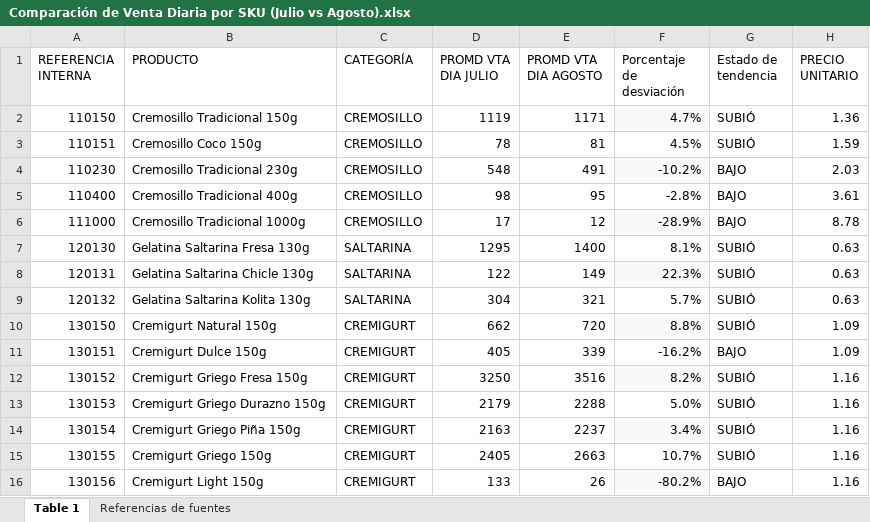
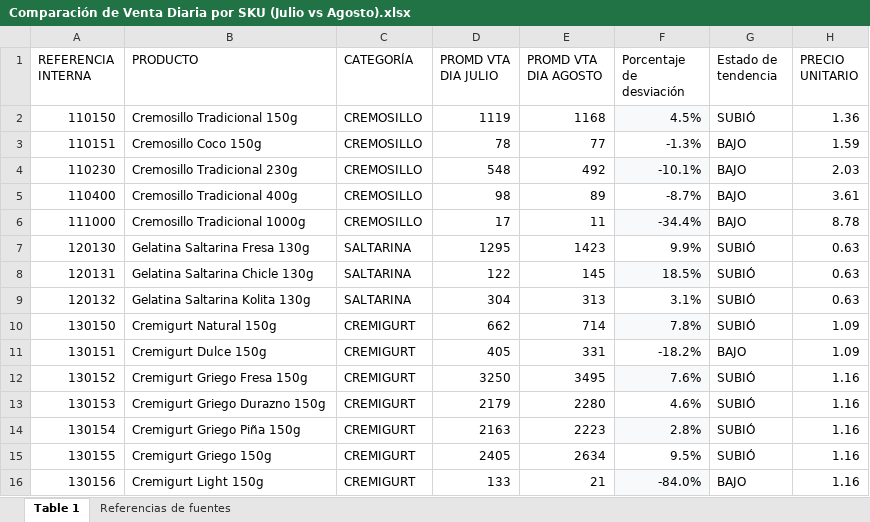
Before and after one commit to logisticasapori1-cell/dashboard-ventas, an Excel workbook: data/Comparación de Venta Diaria por SKU (Julio vs Agosto).xlsx, sheet Table 1, drawn as a sheet; only a part is shown; values as stored, in another font and other column widths than the file's, no borders; the diff covers the shown part only; the diff names each change by its address in the sheet, - before the commit and + after, or states it on an @@ line.

```diff
--- a/data/Comparación de Venta Diaria por SKU (Julio vs Agosto).xlsx (sheet Table 1)
+++ b/data/Comparación de Venta Diaria por SKU (Julio vs Agosto).xlsx (sheet Table 1)
-E2 (PROMD VTA DIA AGOSTO): 1171
+E2 (PROMD VTA DIA AGOSTO): 1168
-F2 (Porcentaje de desviación): 4.7%
+F2 (Porcentaje de desviación): 4.5%
-E3 (PROMD VTA DIA AGOSTO): 81
+E3 (PROMD VTA DIA AGOSTO): 77
-F3 (Porcentaje de desviación): 4.5%
+F3 (Porcentaje de desviación): -1.3%
-G3 (Estado de tendencia): SUBIÓ
+G3 (Estado de tendencia): BAJO
-E4 (PROMD VTA DIA AGOSTO): 491
+E4 (PROMD VTA DIA AGOSTO): 492
-F4 (Porcentaje de desviación): -10.2%
+F4 (Porcentaje de desviación): -10.1%
-E5 (PROMD VTA DIA AGOSTO): 95
+E5 (PROMD VTA DIA AGOSTO): 89
-F5 (Porcentaje de desviación): -2.8%
+F5 (Porcentaje de desviación): -8.7%
-E6 (PROMD VTA DIA AGOSTO): 12
+E6 (PROMD VTA DIA AGOSTO): 11
-F6 (Porcentaje de desviación): -28.9%
+F6 (Porcentaje de desviación): -34.4%
-E7 (PROMD VTA DIA AGOSTO): 1400
+E7 (PROMD VTA DIA AGOSTO): 1423
-F7 (Porcentaje de desviación): 8.1%
+F7 (Porcentaje de desviación): 9.9%
-E8 (PROMD VTA DIA AGOSTO): 149
+E8 (PROMD VTA DIA AGOSTO): 145
-F8 (Porcentaje de desviación): 22.3%
+F8 (Porcentaje de desviación): 18.5%
-E9 (PROMD VTA DIA AGOSTO): 321
+E9 (PROMD VTA DIA AGOSTO): 313
-F9 (Porcentaje de desviación): 5.7%
+F9 (Porcentaje de desviación): 3.1%
-E10 (PROMD VTA DIA AGOSTO): 720
+E10 (PROMD VTA DIA AGOSTO): 714
-F10 (Porcentaje de desviación): 8.8%
+F10 (Porcentaje de desviación): 7.8%
-E11 (PROMD VTA DIA AGOSTO): 339
+E11 (PROMD VTA DIA AGOSTO): 331
-F11 (Porcentaje de desviación): -16.2%
+F11 (Porcentaje de desviación): -18.2%
-E12 (PROMD VTA DIA AGOSTO): 3516
+E12 (PROMD VTA DIA AGOSTO): 3495
-F12 (Porcentaje de desviación): 8.2%
+F12 (Porcentaje de desviación): 7.6%
-E13 (PROMD VTA DIA AGOSTO): 2288
+E13 (PROMD VTA DIA AGOSTO): 2280
-F13 (Porcentaje de desviación): 5.0%
+F13 (Porcentaje de desviación): 4.6%
-E14 (PROMD VTA DIA AGOSTO): 2237
+E14 (PROMD VTA DIA AGOSTO): 2223
-F14 (Porcentaje de desviación): 3.4%
+F14 (Porcentaje de desviación): 2.8%
-E15 (PROMD VTA DIA AGOSTO): 2663
+E15 (PROMD VTA DIA AGOSTO): 2634
-F15 (Porcentaje de desviación): 10.7%
+F15 (Porcentaje de desviación): 9.5%
-E16 (PROMD VTA DIA AGOSTO): 26
+E16 (PROMD VTA DIA AGOSTO): 21
-F16 (Porcentaje de desviación): -80.2%
+F16 (Porcentaje de desviación): -84.0%
```
Also changed, not shown: 59 edited cells elsewhere in this sheet, data/Historico Cierre Inventario Valorizado.xlsx, data/Historico_Produccion_CREMIGURT.xlsx, 4 other files.
